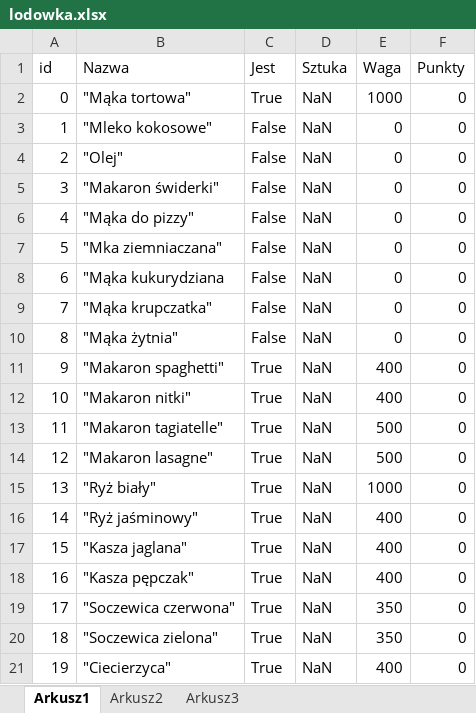
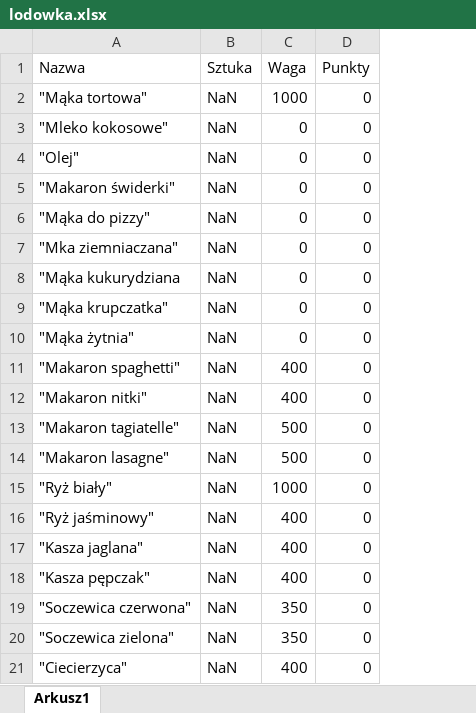
Before and after one commit to MARIAMJESTEM/BO, an Excel workbook: bazy_danych/lodowka.xlsx, sheet Arkusz1, drawn as a sheet; values as stored, in another font and other column widths than the file's, no borders; the diff names each change by its address in the sheet, - before the commit and + after, or states it on an @@ line.

Commit message:
bazy csv

```diff
--- a/bazy_danych/lodowka.xlsx (sheet Arkusz1)
+++ b/bazy_danych/lodowka.xlsx (sheet Arkusz1)
-sheet tab: Arkusz2
-sheet tab: Arkusz3
-column A (id), rows 2-21: 0 | 1 | 2 | 3 | 4 | 5 | 6 | 7 | 8 | 9 | 10 | 11 | 12 | 13 | 14 | 15 | 16 | 17 | 18 | 19
-column C (Jest), rows 2-21: True | False | False | False | False | False | False | False | False | True | True | True | True | True | True | True | True | True | True | True
```
Also changed, not shown: bazy_danych/produkty_w_sklepie.xlsx, bazy_danych/sniadania.xlsx, 7 other files.
